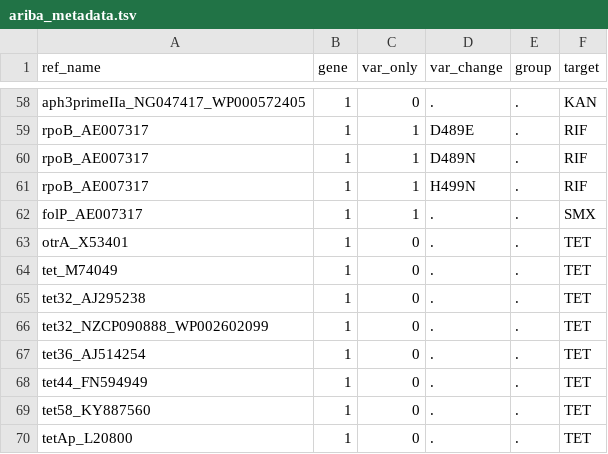
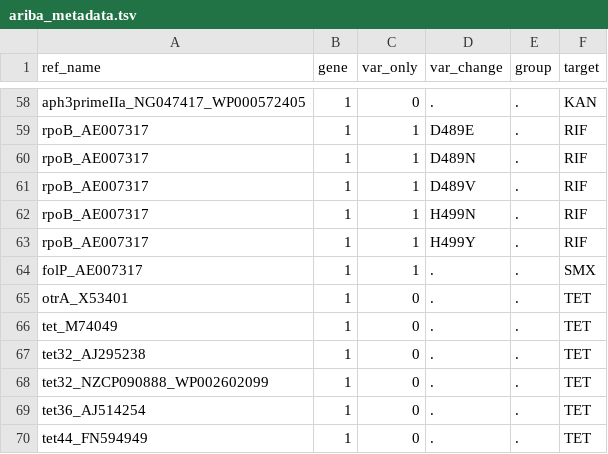
Before and after one commit to GlobalPneumoSeq/gps-pipeline, a TSV file: data/ariba_metadata.tsv, drawn as a sheet; only a part is shown, gaps mark what is left out; the shorter side is filled out with more unchanged rows.

Commit message:
Add rpoB mutations from 10.1093/jac/dkh073

```diff
--- a/data/ariba_metadata.tsv
+++ b/data/ariba_metadata.tsv
@@ -60,3 +60,5 @@ rpoB_AE007317	1	1	D489E	.	RIF
 rpoB_AE007317	1	1	D489N	.	RIF
+rpoB_AE007317	1	1	D489V	.	RIF
 rpoB_AE007317	1	1	H499N	.	RIF
+rpoB_AE007317	1	1	H499Y	.	RIF
 folP_AE007317	1	1	.	.	SMX
```
